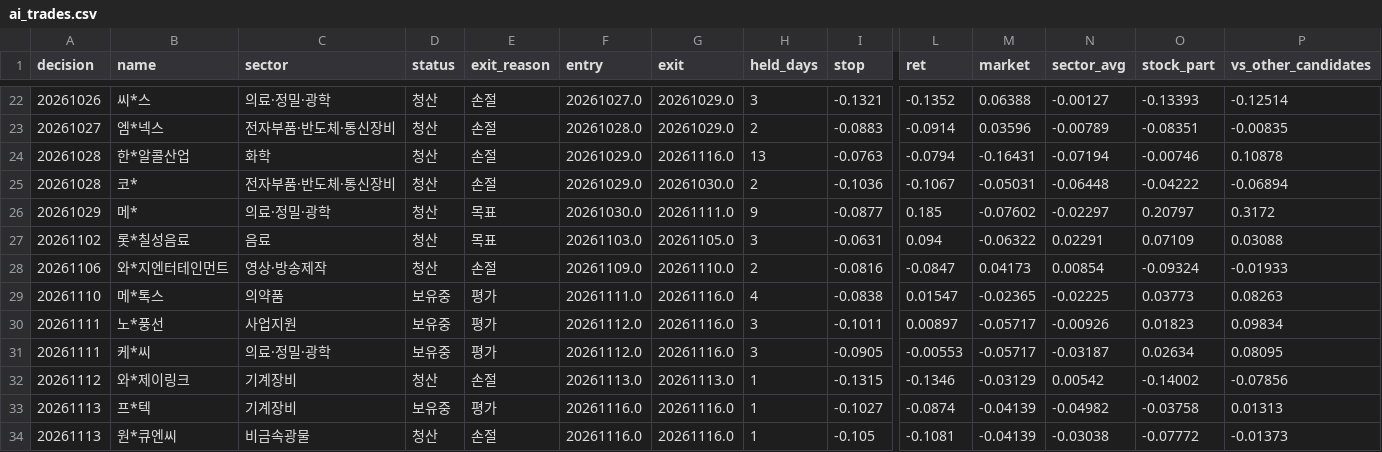
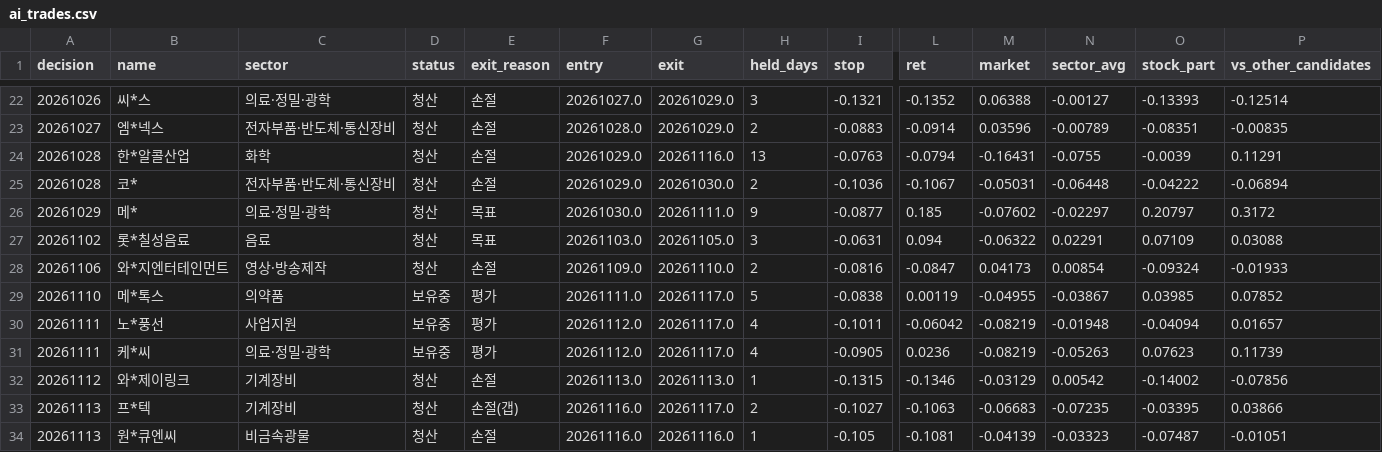
Before and after one commit to km81jik-gif/km81jik-gif.github.io, a CSV file: data/ai_trades.csv, drawn as a sheet; only a part is shown, gaps mark what is left out; the diff covers the shown part only; the diff names each change by its address in the sheet, - before the commit and + after, or states it on an @@ line.

```diff
--- a/data/ai_trades.csv
+++ b/data/ai_trades.csv
-N24 (sector_avg): -0.07194
+N24 (sector_avg): -0.0755
-O24 (stock_part): -0.00746
+O24 (stock_part): -0.0039
-P24 (vs_other_candidates): 0.10878
+P24 (vs_other_candidates): 0.11291
-G29:G31 (exit): 20261116.0
+G29:G31 (exit): 20261117.0
-H29 (held_days): 4
+H29 (held_days): 5
-L29 (ret): 0.01547
+L29 (ret): 0.00119
-M29 (market): -0.02365
+M29 (market): -0.04955
-N29 (sector_avg): -0.02225
+N29 (sector_avg): -0.03867
-O29 (stock_part): 0.03773
+O29 (stock_part): 0.03985
-P29 (vs_other_candidates): 0.08263
+P29 (vs_other_candidates): 0.07852
-H30:H31 (held_days): 3
+H30:H31 (held_days): 4
-L30 (ret): 0.00897
+L30 (ret): -0.06042
-M30:M31 (market): -0.05717
+M30:M31 (market): -0.08219
-N30 (sector_avg): -0.00926
+N30 (sector_avg): -0.01948
-O30 (stock_part): 0.01823
+O30 (stock_part): -0.04094
-P30 (vs_other_candidates): 0.09834
+P30 (vs_other_candidates): 0.01657
-L31 (ret): -0.00553
+L31 (ret): 0.0236
-N31 (sector_avg): -0.03187
+N31 (sector_avg): -0.05263
-O31 (stock_part): 0.02634
+O31 (stock_part): 0.07623
-P31 (vs_other_candidates): 0.08095
+P31 (vs_other_candidates): 0.11739
-D33 (status): 보유중
+D33 (status): 청산
-E33 (exit_reason): 평가
+E33 (exit_reason): 손절(갭)
-G33 (exit): 20261116.0
+G33 (exit): 20261117.0
-H33 (held_days): 1
+H33 (held_days): 2
-L33 (ret): -0.0874
+L33 (ret): -0.1063
-M33 (market): -0.04139
+M33 (market): -0.06683
-N33 (sector_avg): -0.04982
+N33 (sector_avg): -0.07235
-O33 (stock_part): -0.03758
+O33 (stock_part): -0.03395
-P33 (vs_other_candidates): 0.01313
+P33 (vs_other_candidates): 0.03866
-N34 (sector_avg): -0.03038
+N34 (sector_avg): -0.03323
-O34 (stock_part): -0.07772
+O34 (stock_part): -0.07487
-P34 (vs_other_candidates): -0.01373
+P34 (vs_other_candidates): -0.01051
```
Also changed, not shown: 1 added row elsewhere in this file, data/ai_decisions.csv, 6 other files.
